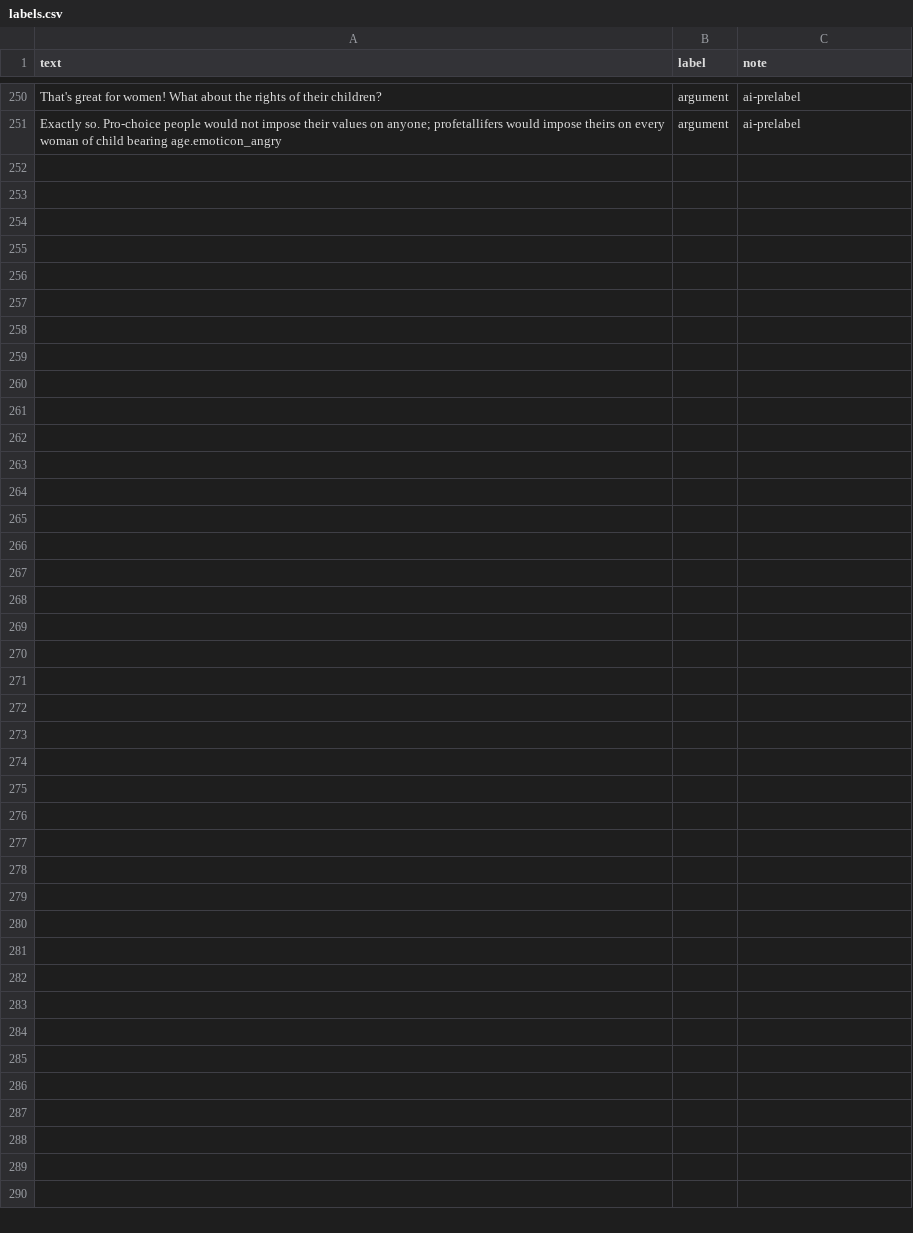
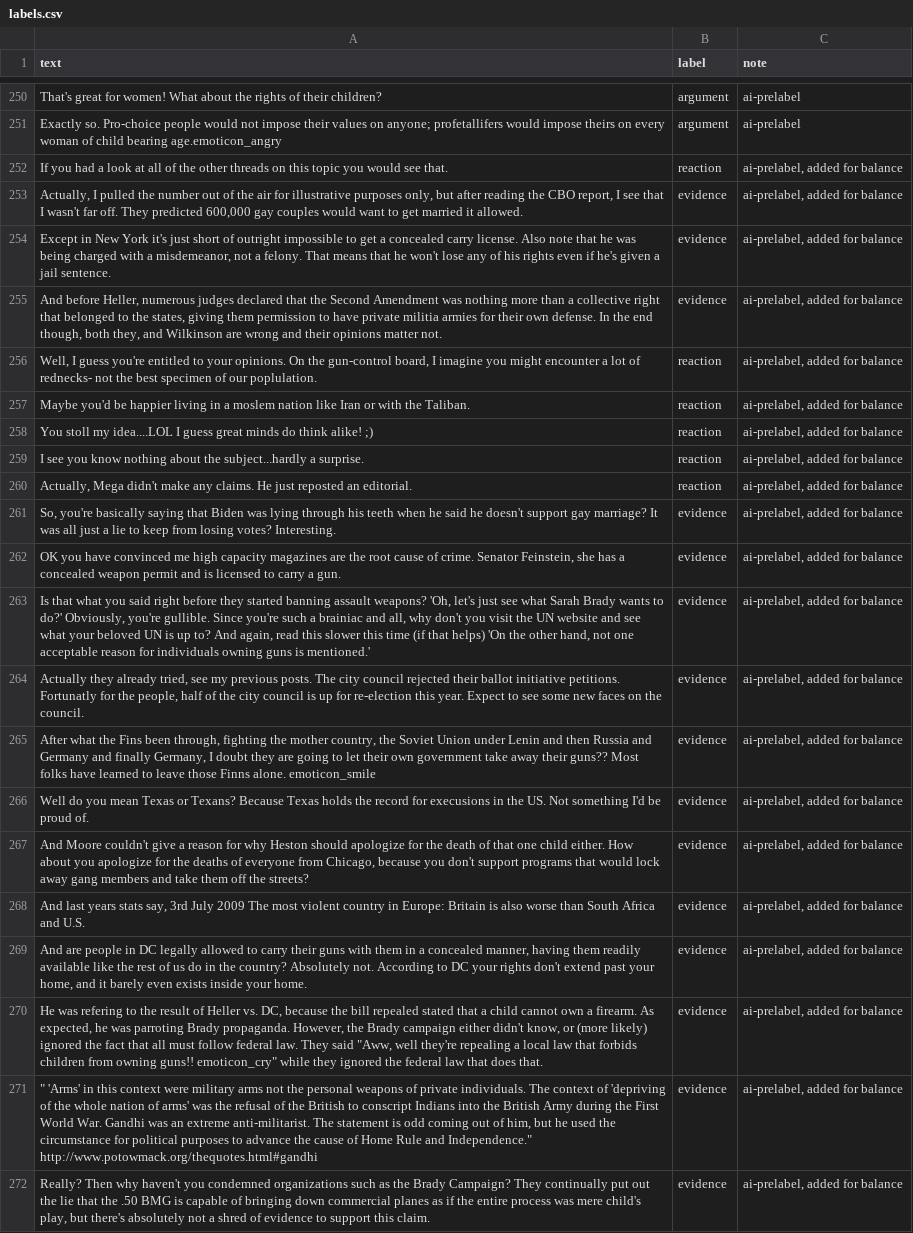
Before and after one commit to eloter01/ai201-project3-takemeter-starter-v2026, a CSV file: labels.csv, drawn as a sheet; only a part is shown, gaps mark what is left out.

```diff
--- a/labels.csv
+++ b/labels.csv
@@ -251 +251,22 @@
 "Exactly so. Pro-choice people would not impose their values on anyone; profetallifers would impose theirs on every woman of child bearing age.emoticon_angry","argument","ai-prelabel"
+"If you had a look at all of the other threads on this topic you would see that.","reaction","ai-prelabel, added for balance"
+"Actually, I pulled the number out of the air for illustrative purposes only, but after reading the CBO report, I see that I wasn't far off. They predicted 600,000 gay couples would want to get married it allowed.","evidence","ai-prelabel, added for balance"
+"Except in New York it's just short of outright impossible to get a concealed carry license. Also note that he was being charged with a misdemeanor, not a felony. That means that he won't lose any of his rights even if he's given a jail sentence.","evidence","ai-prelabel, added for balance"
+"And before Heller, numerous judges declared that the Second Amendment was nothing more than a collective right that belonged to the states, giving them permission to have private militia armies for their own defense. In the end though, both they, and Wilkinson are wrong and their opinions matter not.","evidence","ai-prelabel, added for balance"
+"Well, I guess you're entitled to your opinions. On the gun-control board, I imagine you might encounter a lot of rednecks- not the best specimen of our poplulation.","reaction","ai-prelabel, added for balance"
+"Maybe you'd be happier living in a moslem nation like Iran or with the Taliban.","reaction","ai-prelabel, added for balance"
+"You stoll my idea....LOL I guess great minds do think alike! ;)","reaction","ai-prelabel, added for balance"
+"I see you know nothing about the subject...hardly a surprise.","reaction","ai-prelabel, added for balance"
+"Actually, Mega didn't make any claims. He just reposted an editorial.","reaction","ai-prelabel, added for balance"
+"So, you're basically saying that Biden was lying through his teeth when he said he doesn't support gay marriage? It was all just a lie to keep from losing votes? Interesting.","evidence","ai-prelabel, added for balance"
+"OK you have convinced me high capacity magazines are the root cause of crime. Senator Feinstein, she has a concealed weapon permit and is licensed to carry a gun.","evidence","ai-prelabel, added for balance"
+"Is that what you said right before they started banning assault weapons? 'Oh, let's just see what Sarah Brady wants to do?' Obviously, you're gullible. Since you're such a brainiac and all, why don't you visit the UN website and see what your beloved UN is up to? And again, read this slower this time (if that helps) 'On the other hand, not one acceptable reason for individuals owning guns is mentioned.'","evidence","ai-prelabel, added for balance"
+"Actually they already tried, see my previous posts. The city council rejected their ballot initiative petitions. Fortunatly for the people, half of the city council is up for re-election this year. Expect to see some new faces on the council.","evidence","ai-prelabel, added for balance"
+"After what the Fins been through, fighting the mother country, the Soviet Union under Lenin and then Russia and Germany and finally Germany, I doubt they are going to let their own government take away their guns?? Most folks have learned to leave those Finns alone. emoticon_smile","evidence","ai-prelabel, added for balance"
+"Well do you mean Texas or Texans? Because Texas holds the record for execusions in the US. Not something I'd be proud of.","evidence","ai-prelabel, added for balance"
+"And Moore couldn't give a reason for why Heston should apologize for the death of that one child either. How about you apologize for the deaths of everyone from Chicago, because you don't support programs that would lock away gang members and take them off the streets?","evidence","ai-prelabel, added for balance"
+"And last years stats say, 3rd July 2009 The most violent country in Europe: Britain is also worse than South Africa and U.S.","evidence","ai-prelabel, added for balance"
+"And are people in DC legally allowed to carry their guns with them in a concealed manner, having them readily available like the rest of us do in the country? Absolutely not. According to DC your rights don't extend past your home, and it barely even exists inside your home.","evidence","ai-prelabel, added for balance"
+"He was refering to the result of Heller vs. DC, because the bill repealed stated that a child cannot own a firearm. As expected, he was parroting Brady propaganda. However, the Brady campaign either didn't know, or (more likely) ignored the fact that all must follow federal law. They said ""Aww, well they're repealing a local law that forbids children from owning guns!! emoticon_cry"" while they ignored the federal law that does that.","evidence","ai-prelabel, added for balance"
+""" 'Arms' in this context were military arms not the personal weapons of private individuals. The context of 'depriving of the whole nation of arms' was the refusal of the British to conscript Indians into the British Army during the First World War. Gandhi was an extreme anti-militarist. The statement is odd coming out of him, but he used the circumstance for political purposes to advance the cause of Home Rule and Independence."" http://www.potowmack.org/thequotes.html#gandhi","evidence","ai-prelabel, added for balance"
+"Really? Then why haven't you condemned organizations such as the Brady Campaign? They continually put out the lie that the .50 BMG is capable of bringing down commercial planes as if the entire process was mere child's play, but there's absolutely not a shred of evidence to support this claim.","evidence","ai-prelabel, added for balance"
```
